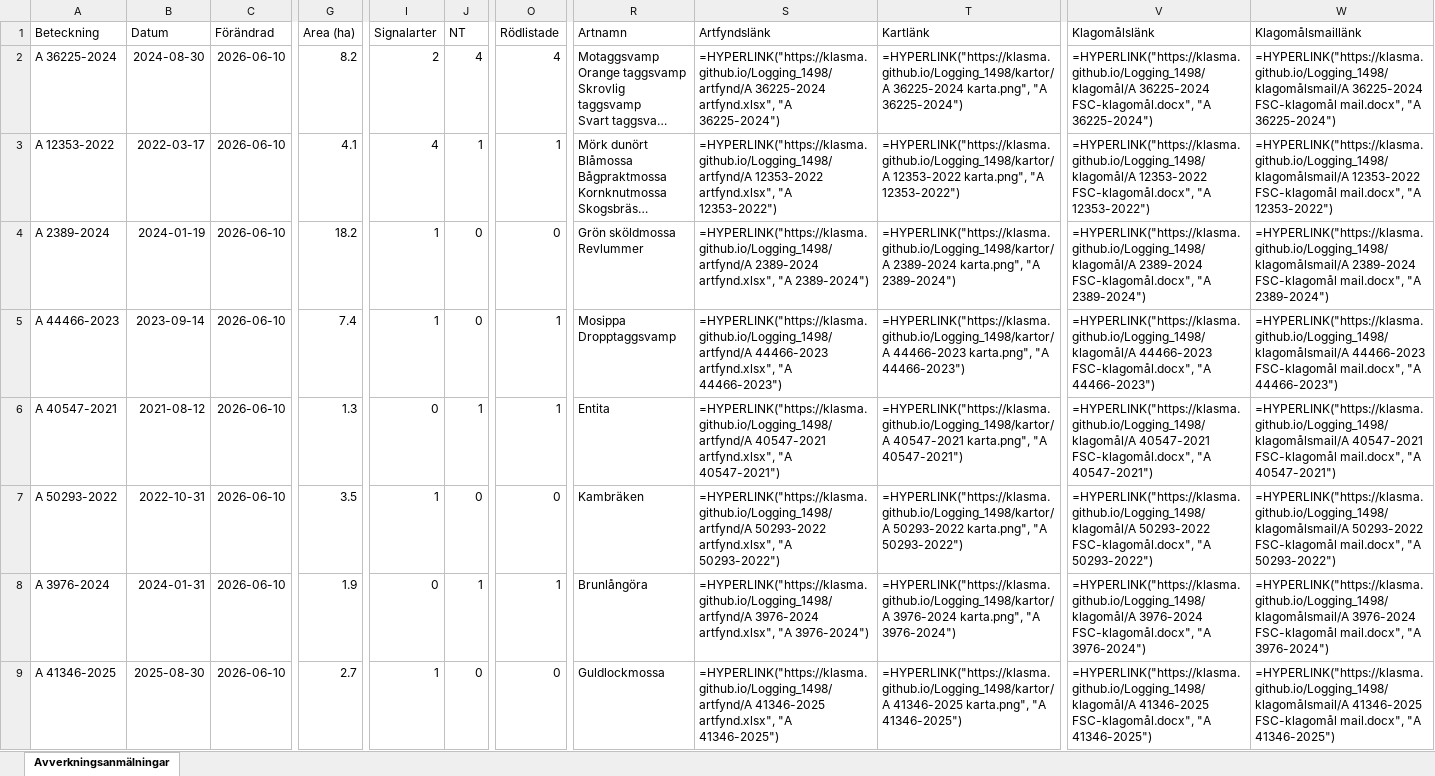
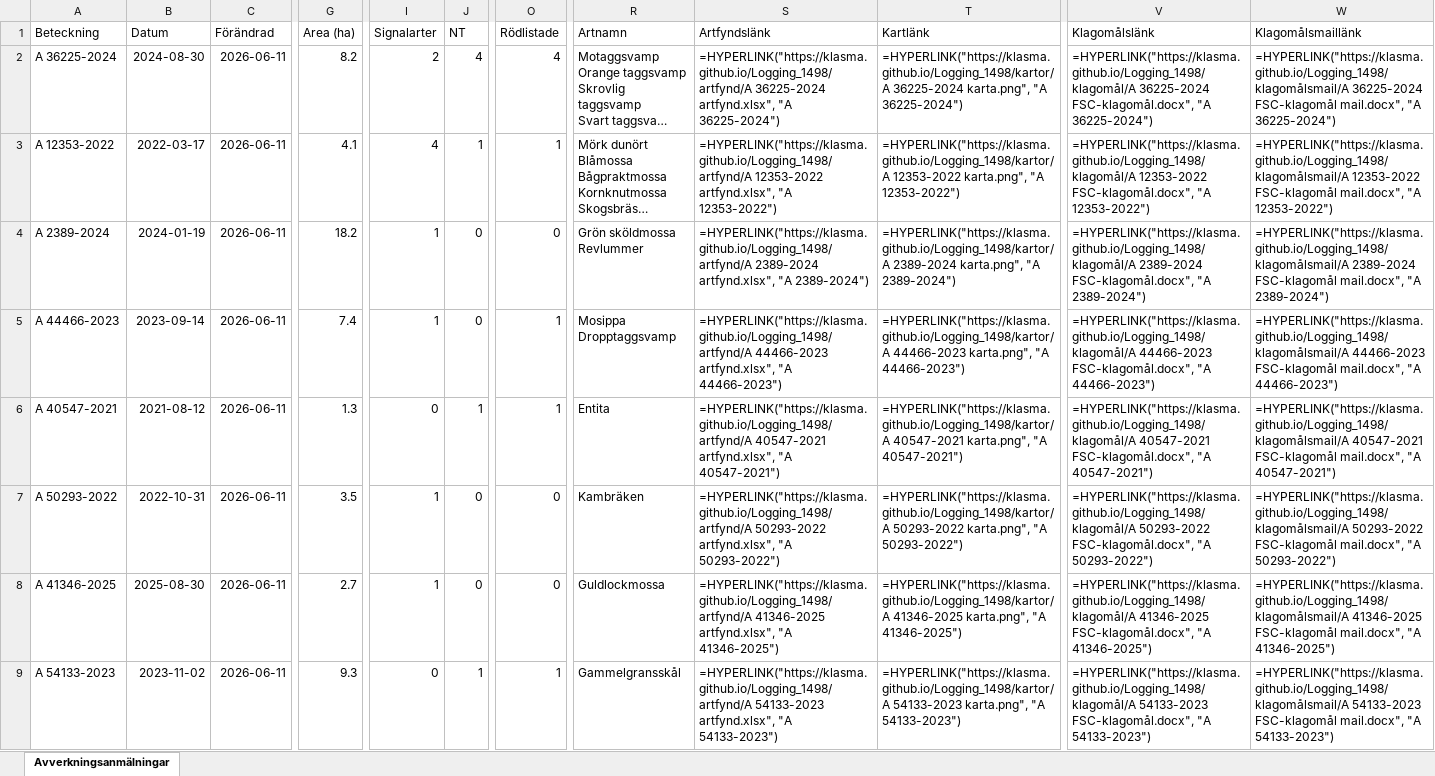
Before and after one commit to klasma/Logging_1498, an Excel workbook: Översikt TIDAHOLM.xlsx, sheet Avverkningsanmälningar, drawn as a sheet; only a part is shown, gaps mark what is left out; long unchanged cells end in …; values as stored, in another font and other column widths than the file's, no borders; formulas without a stored value are shown as written; the diff covers the shown part only; the diff names each change by its address in the sheet, - before the commit and + after, or states it on an @@ line.

```diff
--- a/Översikt TIDAHOLM.xlsx (sheet Avverkningsanmälningar)
+++ b/Översikt TIDAHOLM.xlsx (sheet Avverkningsanmälningar)
-C2:C9 (Förändrad): 2026-06-10
+C2:C9 (Förändrad): 2026-06-11
-A8 (Beteckning): A 3976-2024
+A8 (Beteckning): A 41346-2025
-B8 (Datum): 2024-01-31
+B8 (Datum): 2025-08-30
-G8 (Area (ha)): 1.9
+G8 (Area (ha)): 2.7
-I8 (Signalarter): 0
+I8 (Signalarter): 1
-J8 (NT): 1
+J8 (NT): 0
-O8 (Rödlistade): 1
+O8 (Rödlistade): 0
-R8 (Artnamn): Brunlångöra
+R8 (Artnamn): Guldlockmossa
-S8 (Artfyndslänk): =HYPERLINK("https://klasma.github.io/Logging_1498/artfynd/A 3976-2024 artfynd.xlsx", "A 3976-2024")
+S8 (Artfyndslänk): =HYPERLINK("https://klasma.github.io/Logging_1498/artfynd/A 41346-2025 artfynd.xlsx", "A 41346-2025")
-T8 (Kartlänk): =HYPERLINK("https://klasma.github.io/Logging_1498/kartor/A 3976-2024 karta.png", "A 3976-2024")
+T8 (Kartlänk): =HYPERLINK("https://klasma.github.io/Logging_1498/kartor/A 41346-2025 karta.png", "A 41346-2025")
-V8 (Klagomålslänk): =HYPERLINK("https://klasma.github.io/Logging_1498/klagomål/A 3976-2024 FSC-klagomål.docx", "A 3976-2024")
+V8 (Klagomålslänk): =HYPERLINK("https://klasma.github.io/Logging_1498/klagomål/A 41346-2025 FSC-klagomål.docx", "A 41346-2025")
-W8 (Klagomålsmaillänk): =HYPERLINK("https://klasma.github.io/Logging_1498/klagomålsmail/A 3976-2024 FSC-klagomål mail.docx", "A 3976-2024")
+W8 (Klagomålsmaillänk): =HYPERLINK("https://klasma.github.io/Logging_1498/klagomålsmail/A 41346-2025 FSC-klagomål mail.docx", "A 41346-2025")
-A9 (Beteckning): A 41346-2025
+A9 (Beteckning): A 54133-2023
-B9 (Datum): 2025-08-30
+B9 (Datum): 2023-11-02
-G9 (Area (ha)): 2.7
+G9 (Area (ha)): 9.3
-I9 (Signalarter): 1
+I9 (Signalarter): 0
-J9 (NT): 0
+J9 (NT): 1
-O9 (Rödlistade): 0
+O9 (Rödlistade): 1
-R9 (Artnamn): Guldlockmossa
+R9 (Artnamn): Gammelgransskål
-S9 (Artfyndslänk): =HYPERLINK("https://klasma.github.io/Logging_1498/artfynd/A 41346-2025 artfynd.xlsx", "A 41346-2025")
+S9 (Artfyndslänk): =HYPERLINK("https://klasma.github.io/Logging_1498/artfynd/A 54133-2023 artfynd.xlsx", "A 54133-2023")
-T9 (Kartlänk): =HYPERLINK("https://klasma.github.io/Logging_1498/kartor/A 41346-2025 karta.png", "A 41346-2025")
+T9 (Kartlänk): =HYPERLINK("https://klasma.github.io/Logging_1498/kartor/A 54133-2023 karta.png", "A 54133-2023")
-V9 (Klagomålslänk): =HYPERLINK("https://klasma.github.io/Logging_1498/klagomål/A 41346-2025 FSC-klagomål.docx", "A 41346-2025")
+V9 (Klagomålslänk): =HYPERLINK("https://klasma.github.io/Logging_1498/klagomål/A 54133-2023 FSC-klagomål.docx", "A 54133-2023")
-W9 (Klagomålsmaillänk): =HYPERLINK("https://klasma.github.io/Logging_1498/klagomålsmail/A 41346-2025 FSC-klagomål mail.docx", "A 41346-2025")
+W9 (Klagomålsmaillänk): =HYPERLINK("https://klasma.github.io/Logging_1498/klagomålsmail/A 54133-2023 FSC-klagomål mail.docx", "A 54133-2023")
```
Also changed, not shown: 1627 edited cells elsewhere in this sheet, artfynd/A 12353-2022 artfynd.xlsx, artfynd/A 36225-2024 artfynd.xlsx, 45 other files.
